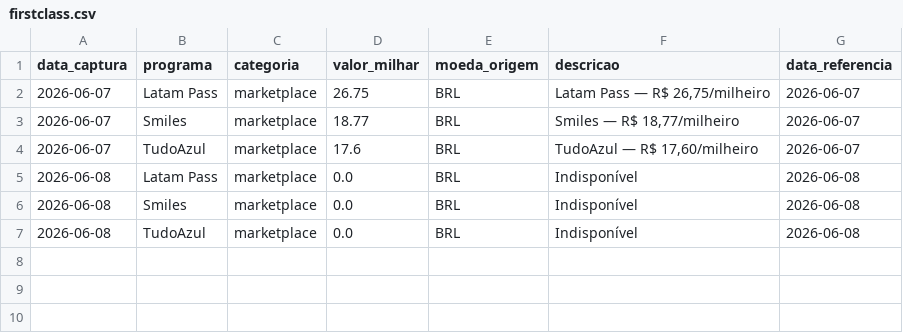
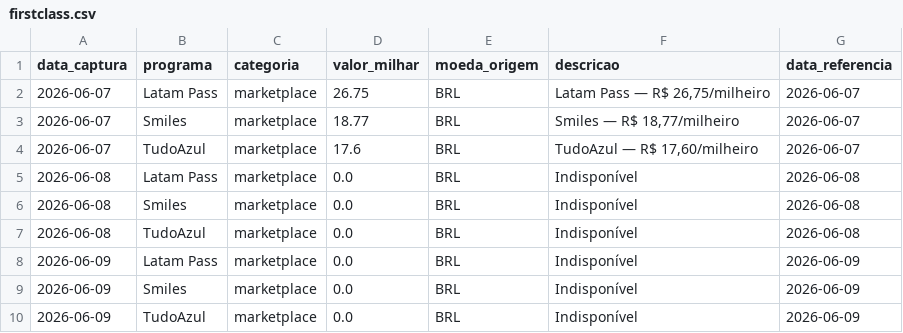
Before and after one commit to PulseDataLabs/PulseMilhas, a CSV file: data/firstclass.csv, drawn as a sheet; the diff names each change by its address in the sheet, - before the commit and + after, or states it on an @@ line.

```diff
--- a/data/firstclass.csv
+++ b/data/firstclass.csv
+row 8: 2026-06-09 | Latam Pass | marketplace | 0.0 | BRL | Indisponível | 2026-06-09
+row 9: 2026-06-09 | Smiles | marketplace | 0.0 | BRL | Indisponível | 2026-06-09
+row 10: 2026-06-09 | TudoAzul | marketplace | 0.0 | BRL | Indisponível | 2026-06-09
```
Also changed, not shown: data/bradesco_estrelas.csv, data/cotacaomilhas.csv, 12 other files.
